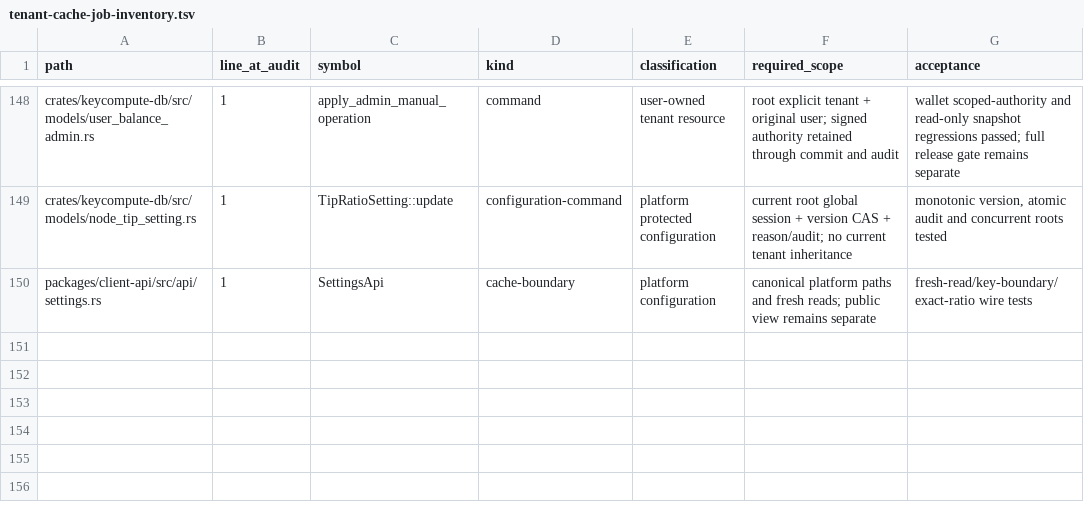
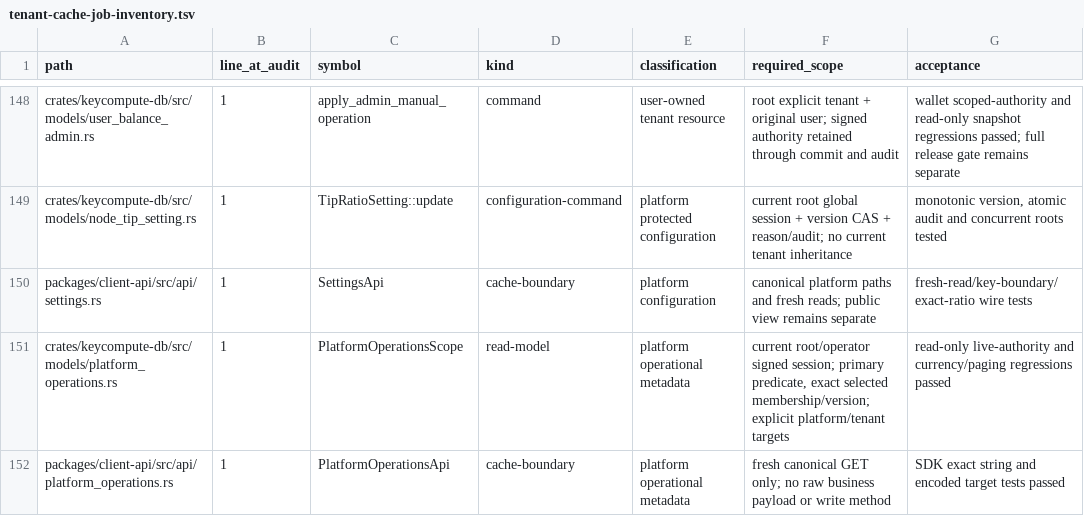
Before and after one commit to keycompute/keycompute, a TSV file: docs/tenant-cache-job-inventory.tsv, drawn as a sheet; only a part is shown, gaps mark what is left out; the diff names each change by its address in the sheet, - before the commit and + after, or states it on an @@ line.

```diff
--- a/docs/tenant-cache-job-inventory.tsv
+++ b/docs/tenant-cache-job-inventory.tsv
+row 151: crates/keycompute-db/src/models/platform_operations.rs | 1 | PlatformOperationsScope | read-model | platform operational metadata | current root/operator signed session; primary predicate, exact selected membership/version; explicit platform/tenant targets | read-only live-authority and currency/paging regressions passed
+row 152: packages/client-api/src/api/platform_operations.rs | 1 | PlatformOperationsApi | cache-boundary | platform operational metadata | fresh canonical GET only; no raw business payload or write method | SDK exact string and encoded target tests passed
```
Also changed, not shown: docs/tenant-route-inventory.tsv, 12 other files.
